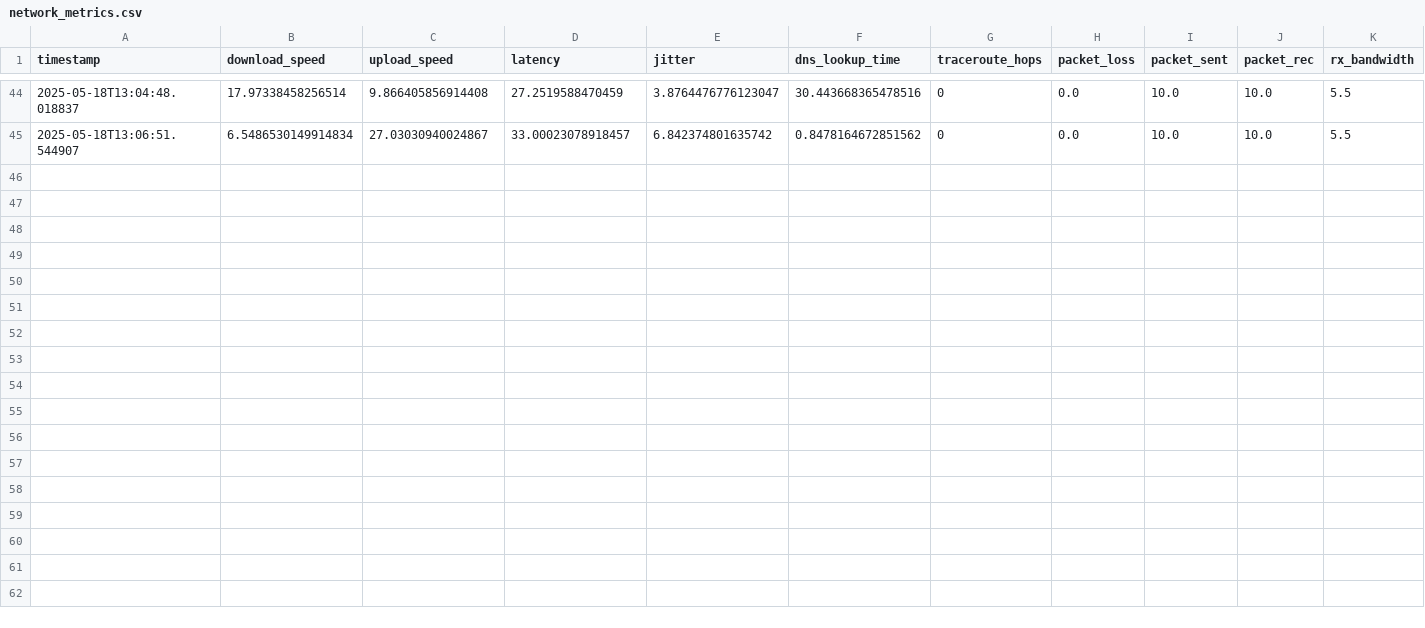
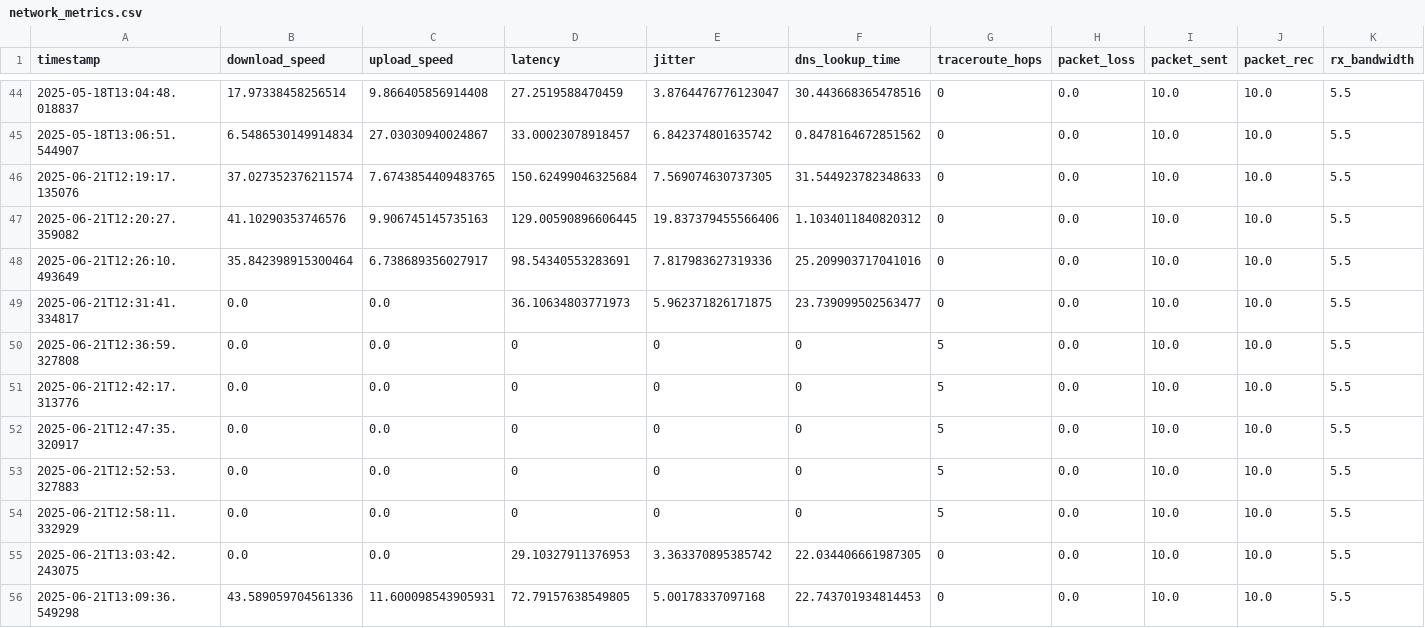
Before and after one commit to samarthtripathi8996/network-analyzer, a CSV file: network_metrics.csv, drawn as a sheet; only a part is shown, gaps mark what is left out; rows hold the shown columns only; the diff names each change by its address in the sheet, - before the commit and + after, or states it on an @@ line.

```diff
--- a/network_metrics.csv
+++ b/network_metrics.csv
+row 46: 2025-06-21T12:19:17.135076 | 37.027352376211574 | 7.6743854409483765 | 150.62499046325684 | 7.569074630737305 | 31.544923782348633 | 0 | 0.0 | 10.0 | 10.0 | 5.5
+row 47: 2025-06-21T12:20:27.359082 | 41.10290353746576 | 9.906745145735163 | 129.00590896606445 | 19.837379455566406 | 1.1034011840820312 | 0 | 0.0 | 10.0 | 10.0 | 5.5
+row 48: 2025-06-21T12:26:10.493649 | 35.842398915300464 | 6.738689356027917 | 98.54340553283691 | 7.817983627319336 | 25.209903717041016 | 0 | 0.0 | 10.0 | 10.0 | 5.5
+row 49: 2025-06-21T12:31:41.334817 | 0.0 | 0.0 | 36.10634803771973 | 5.962371826171875 | 23.739099502563477 | 0 | 0.0 | 10.0 | 10.0 | 5.5
+row 50: 2025-06-21T12:36:59.327808 | 0.0 | 0.0 | 0 | 0 | 0 | 5 | 0.0 | 10.0 | 10.0 | 5.5
+row 51: 2025-06-21T12:42:17.313776 | 0.0 | 0.0 | 0 | 0 | 0 | 5 | 0.0 | 10.0 | 10.0 | 5.5
+row 52: 2025-06-21T12:47:35.320917 | 0.0 | 0.0 | 0 | 0 | 0 | 5 | 0.0 | 10.0 | 10.0 | 5.5
+row 53: 2025-06-21T12:52:53.327883 | 0.0 | 0.0 | 0 | 0 | 0 | 5 | 0.0 | 10.0 | 10.0 | 5.5
+row 54: 2025-06-21T12:58:11.332929 | 0.0 | 0.0 | 0 | 0 | 0 | 5 | 0.0 | 10.0 | 10.0 | 5.5
+row 55: 2025-06-21T13:03:42.243075 | 0.0 | 0.0 | 29.10327911376953 | 3.363370895385742 | 22.034406661987305 | 0 | 0.0 | 10.0 | 10.0 | 5.5
+row 56: 2025-06-21T13:09:36.549298 | 43.589059704561336 | 11.600098543905931 | 72.79157638549805 | 5.00178337097168 | 22.743701934814453 | 0 | 0.0 | 10.0 | 10.0 | 5.5
```
Also changed, not shown: 4 other files.
